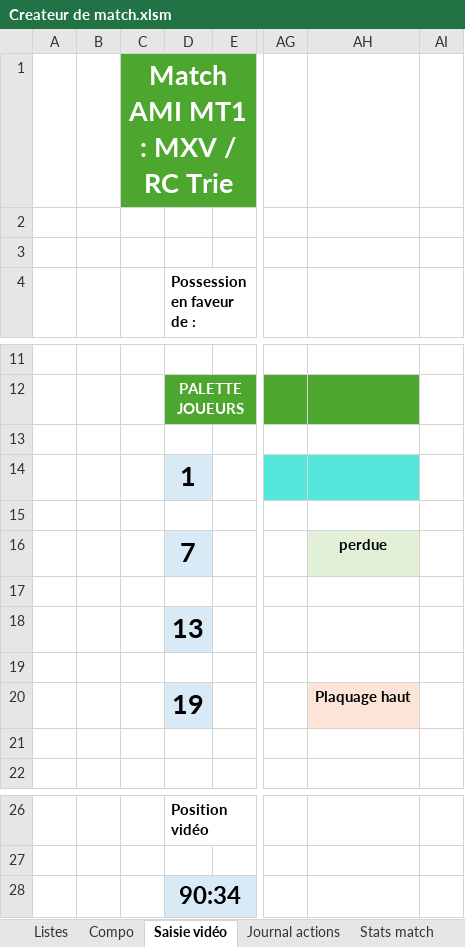
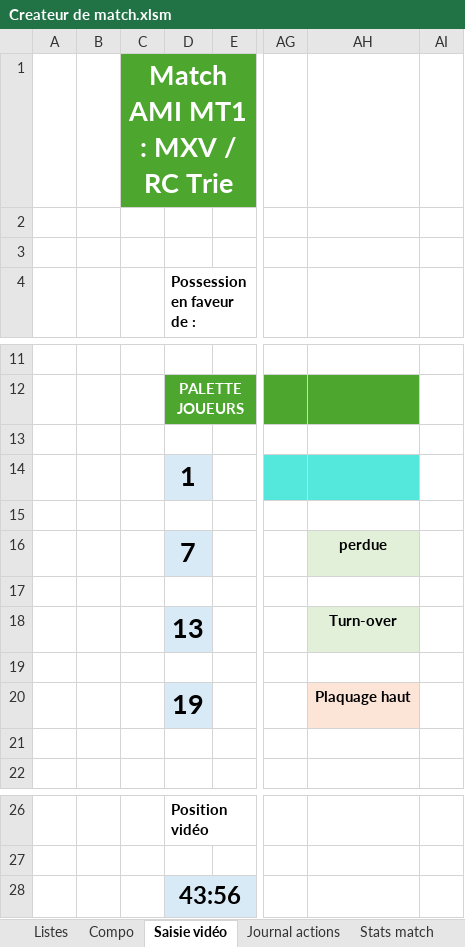
Before and after one commit to Bastien-32/RugbyStatsVeo, an Excel workbook: Createur de match.xlsm, sheet Saisie vidéo, drawn as a sheet; only a part is shown, gaps mark what is left out; values as stored, in another font and other column widths than the file's, no borders; charts and pictures not drawn; the diff names each change by its address in the sheet, - before the commit and + after, or states it on an @@ line.

```diff
--- a/Createur de match.xlsm (sheet Saisie vidéo)
+++ b/Createur de match.xlsm (sheet Saisie vidéo)
-AH18: (empty)
+AH18: Turn-over
-AH18 fill: none
+AH18 fill: #E2F0D9
-D28 (Possession en faveur de :): 90:34
+D28 (Possession en faveur de :): 43:56
```
Also changed, not shown: sheet Stats match, sheet Paramètres, formulas that keep their value, charts or pictures.
